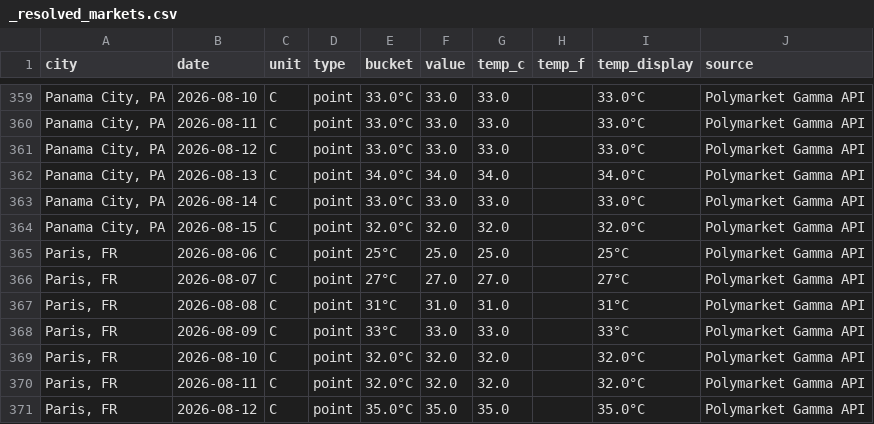
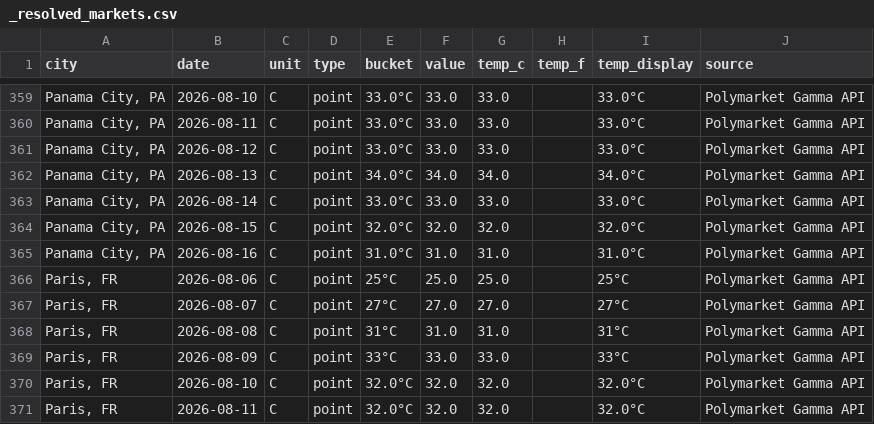
Before and after one commit to mgaaserud90-creator/weather-monitor, a CSV file: _resolved_markets.csv, drawn as a sheet; only a part is shown, gaps mark what is left out; the shorter side is filled out with more unchanged rows.

```diff
--- a/_resolved_markets.csv
+++ b/_resolved_markets.csv
@@ -364,2 +364,3 @@ city,date,unit,type,bucket,value,temp_c,temp_f,temp_display,source
 "Panama City, PA",2026-08-15,C,point,32.0°C,32.0,32.0,,32.0°C,Polymarket Gamma API
+"Panama City, PA",2026-08-16,C,point,31.0°C,31.0,31.0,,31.0°C,Polymarket Gamma API
 "Paris, FR",2026-08-06,C,point,25°C,25.0,25.0,,25°C,Polymarket Gamma API
```
Also changed, not shown: 1 other file.
